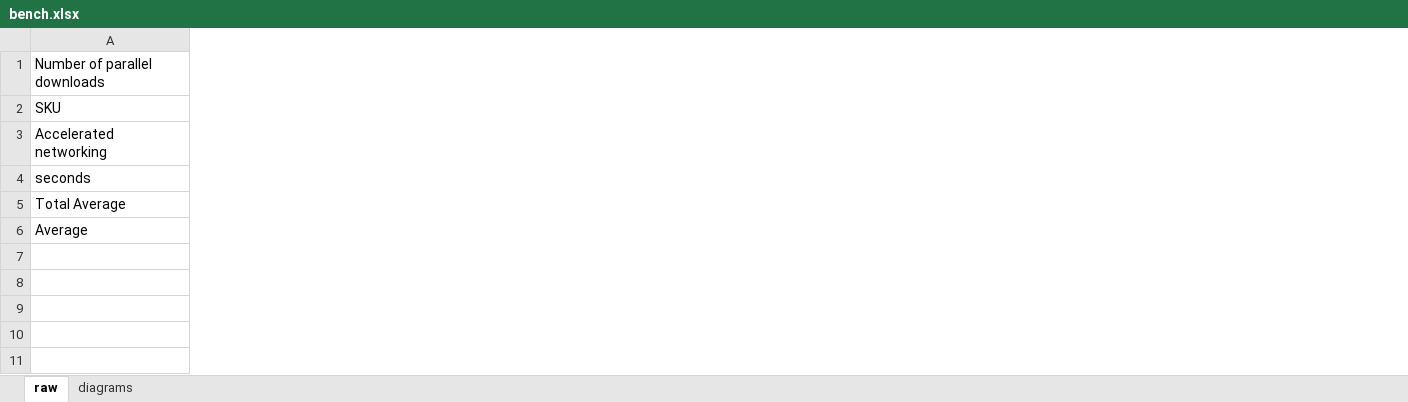
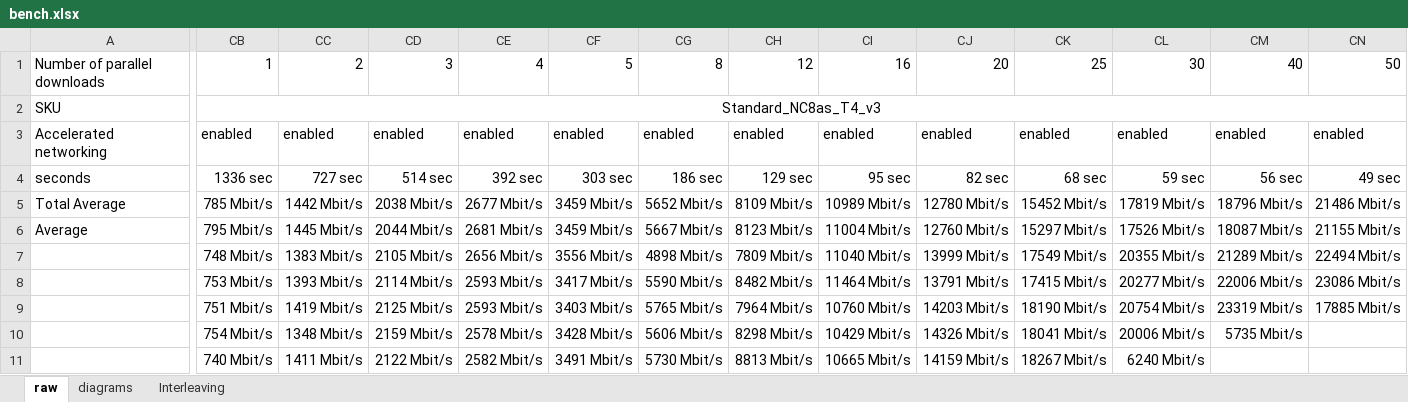
Before and after one commit to chgeuer/blob-acceleration, an Excel workbook: bench.xlsx, sheet raw, drawn as a sheet; only a part is shown, gaps mark what is left out; values as stored, in another font and other column widths than the file's, no borders; the diff covers the shown part only; the diff names each change by its address in the sheet, - before the commit and + after, or states it on an @@ line.

```diff
--- a/bench.xlsx (sheet raw)
+++ b/bench.xlsx (sheet raw)
+sheet tab: Interleaving
+column CB, rows 1-11: 1 | Standard_NC8as_T4_v3 | enabled | 1336 sec | 785 Mbit/s | 795 Mbit/s | 748 Mbit/s | 753 Mbit/s | 751 Mbit/s | 754 Mbit/s | 740 Mbit/s
+column CC, rows 1-11: 2 |  | enabled | 727 sec | 1442 Mbit/s | 1445 Mbit/s | 1383 Mbit/s | 1393 Mbit/s | 1419 Mbit/s | 1348 Mbit/s | 1411 Mbit/s
+column CD, rows 1-11: 3 |  | enabled | 514 sec | 2038 Mbit/s | 2044 Mbit/s | 2105 Mbit/s | 2114 Mbit/s | 2125 Mbit/s | 2159 Mbit/s | 2122 Mbit/s
+column CE, rows 1-11: 4 |  | enabled | 392 sec | 2677 Mbit/s | 2681 Mbit/s | 2656 Mbit/s | 2593 Mbit/s | 2593 Mbit/s | 2578 Mbit/s | 2582 Mbit/s
+column CF, rows 1-11: 5 |  | enabled | 303 sec | 3459 Mbit/s | 3459 Mbit/s | 3556 Mbit/s | 3417 Mbit/s | 3403 Mbit/s | 3428 Mbit/s | 3491 Mbit/s
+column CG, rows 1-11: 8 |  | enabled | 186 sec | 5652 Mbit/s | 5667 Mbit/s | 4898 Mbit/s | 5590 Mbit/s | 5765 Mbit/s | 5606 Mbit/s | 5730 Mbit/s
+column CH, rows 1-11: 12 |  | enabled | 129 sec | 8109 Mbit/s | 8123 Mbit/s | 7809 Mbit/s | 8482 Mbit/s | 7964 Mbit/s | 8298 Mbit/s | 8813 Mbit/s
+column CI, rows 1-11: 16 |  | enabled | 95 sec | 10989 Mbit/s | 11004 Mbit/s | 11040 Mbit/s | 11464 Mbit/s | 10760 Mbit/s | 10429 Mbit/s | 10665 Mbit/s
+column CJ, rows 1-11: 20 |  | enabled | 82 sec | 12780 Mbit/s | 12760 Mbit/s | 13999 Mbit/s | 13791 Mbit/s | 14203 Mbit/s | 14326 Mbit/s | 14159 Mbit/s
+column CK, rows 1-11: 25 |  | enabled | 68 sec | 15452 Mbit/s | 15297 Mbit/s | 17549 Mbit/s | 17415 Mbit/s | 18190 Mbit/s | 18041 Mbit/s | 18267 Mbit/s
+column CL, rows 1-11: 30 |  | enabled | 59 sec | 17819 Mbit/s | 17526 Mbit/s | 20355 Mbit/s | 20277 Mbit/s | 20754 Mbit/s | 20006 Mbit/s | 6240 Mbit/s
+column CM, rows 1-10: 40 |  | enabled | 56 sec | 18796 Mbit/s | 18087 Mbit/s | 21289 Mbit/s | 22006 Mbit/s | 23319 Mbit/s | 5735 Mbit/s
+column CN, rows 1-9: 50 |  | enabled | 49 sec | 21486 Mbit/s | 21155 Mbit/s | 22494 Mbit/s | 23086 Mbit/s | 17885 Mbit/s
```
Also changed, not shown: 3 added columns and cell formats elsewhere in this sheet, sheet diagrams, charts or pictures, 1 other file.
